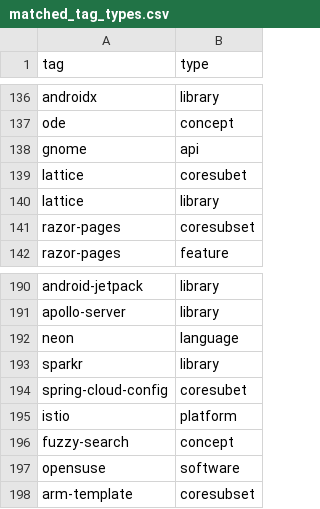
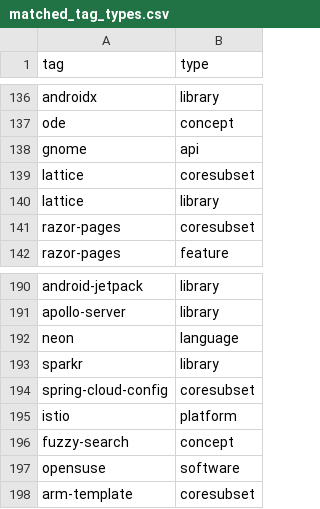
Before and after one commit to RamtinYazdanian/so_jobs_analysis, a CSV file: matched_tag_types.csv, drawn as a sheet; only a part is shown, gaps mark what is left out.

Commit message:
fixed a comma

```diff
--- a/matched_tag_types.csv
+++ b/matched_tag_types.csv
@@ -138,3 +138,3 @@ ode,concept
 gnome,api
-lattice,coresubet
+lattice,coresubset
 lattice,library
@@ -193,3 +193,3 @@ neon,language
 sparkr,library
-spring-cloud-config,coresubet
+spring-cloud-config,coresubset
 istio,platform
```
